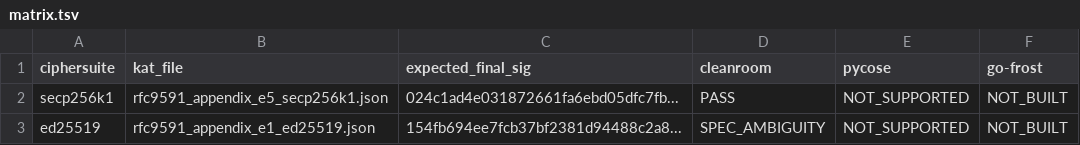
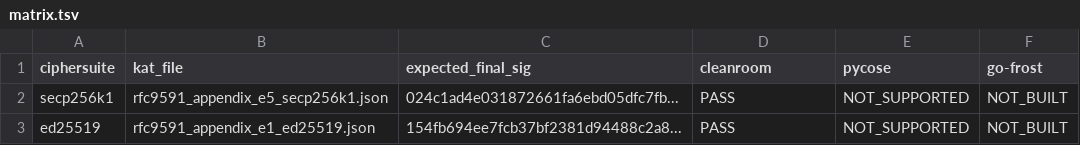
Before and after one commit to dp1x/frontier, a TSV file: crypto/frost-cross-impl/results/matrix.tsv, drawn as a sheet.

Commit message:
fix(frost): correct 5 cleanroom oracle defects; both RFC 9591 KATs byte-exact
The ed25519 ciphersuite previously reported SPEC_AMBIGUITY against RFC 9591
Appendix E.1 and the divergence was attributed to a possible KAT/draft
mismatch ("KAT may be from an older frost-rs draft"). That attribution was
wrong: the defect was in the cleanroom oracle. Five defects in total.

1. serialize_scalar_ed25519 masked the most-significant little-endian byte
   with 0x07. That corrupts bits 248-250 of any scalar having those bits set,
   and was the direct cause of the binding_factor divergence. RFC 8032
   section 5.1.2 already constrains the scalar to [0, q-1] with q < 2^253, so
   the top bit is implicitly zero and no masking is required.
2. decompress_ed25519 passed PointEdwards constructor arguments in the wrong
   order (Z and order swapped).
3. _ed25519_add_extended dropped the 2* factors in C and D, contrary to
   RFC 8032 section 5.1.4.
4. verify_aggregate_ed25519 applied the RFC 8032 section 5.1.7 cofactor-8
   form. RFC 9591 section 5.3 specifies the non-cofactored zB == R + c*PK;
   FROST signing yields points in the prime-order subgroup.
5. frost_sign read the participant share scalar big-endian via int(hex, 16)
   instead of deserializing it little-endian per RFC 9591 section 6.1-3.

Regenerated results/matrix.tsv, results/matrix.jsonl,
vectors/vectors_kat_replay.jsonl and vectors/vectors_message_variants.jsonl
from the corrected oracle.

Measured effect on aggregate-verification cells: ed25519 0/6 before -> 6/6
after (5 message variants + 1 KAT replay). secp256k1 unchanged at 6/6. Both
ciphersuites now reproduce their Appendix E.5 / E.1 KAT signature byte-exactly
across all four phases (round 1 commit + binding_factor, round 2 shares,
aggregate R/z, verify).

Scope: cohort remains cleanroom-only. This is consistency between the oracle
and the RFC test vectors, NOT independent cross-implementation confirmation.
No promotion. The dependent evidence artifacts are corrected in the
follow-up commit.

```diff
--- a/crypto/frost-cross-impl/results/matrix.tsv
+++ b/crypto/frost-cross-impl/results/matrix.tsv
@@ -2,2 +2,2 @@ ciphersuite	kat_file	expected_final_sig	cleanroom	pycose	go-frost
 secp256k1	rfc9591_appendix_e5_secp256k1.json	024c1ad4e031872661fa6ebd05dfc7fb...	PASS	NOT_SUPPORTED	NOT_BUILT
-ed25519	rfc9591_appendix_e1_ed25519.json	154fb694ee7fcb37bf2381d94488c2a8...	SPEC_AMBIGUITY	NOT_SUPPORTED	NOT_BUILT
+ed25519	rfc9591_appendix_e1_ed25519.json	154fb694ee7fcb37bf2381d94488c2a8...	PASS	NOT_SUPPORTED	NOT_BUILT
```
Also changed, not shown: 4 other files.
